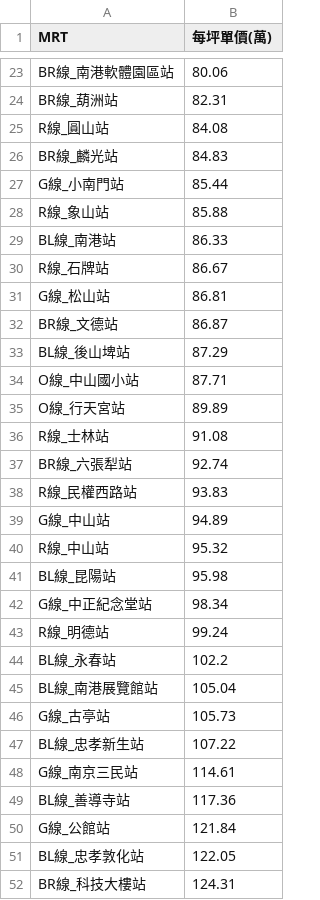
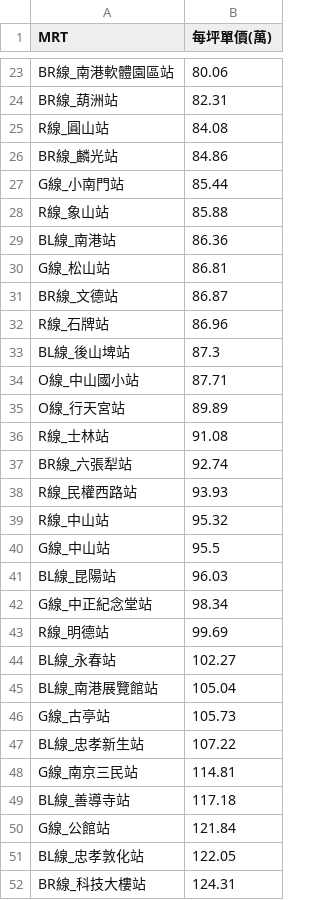
Before and after one commit to SSP6258/house_app, a CSV file: house_data/database/MRT_ave.csv, drawn as a sheet; only a part is shown, gaps mark what is left out; the diff covers the shown part only.

```diff
--- a/house_data/database/MRT_ave.csv
+++ b/house_data/database/MRT_ave.csv
@@ -25,10 +25,10 @@ BR線_葫洲站,82.31
 R線_圓山站,84.08
-BR線_麟光站,84.83
+BR線_麟光站,84.86
 G線_小南門站,85.44
 R線_象山站,85.88
-BL線_南港站,86.33
-R線_石牌站,86.67
+BL線_南港站,86.36
 G線_松山站,86.81
 BR線_文德站,86.87
-BL線_後山埤站,87.29
+R線_石牌站,86.96
+BL線_後山埤站,87.3
 O線_中山國小站,87.71
@@ -37,9 +37,9 @@ R線_士林站,91.08
 BR線_六張犁站,92.74
-R線_民權西路站,93.83
-G線_中山站,94.89
+R線_民權西路站,93.93
 R線_中山站,95.32
-BL線_昆陽站,95.98
+G線_中山站,95.5
+BL線_昆陽站,96.03
 G線_中正紀念堂站,98.34
-R線_明德站,99.24
-BL線_永春站,102.2
+R線_明德站,99.69
+BL線_永春站,102.27
 BL線_南港展覽館站,105.04
@@ -47,4 +47,4 @@ G線_古亭站,105.73
 BL線_忠孝新生站,107.22
-G線_南京三民站,114.61
-BL線_善導寺站,117.36
+G線_南京三民站,114.81
+BL線_善導寺站,117.18
 G線_公館站,121.84
```
Also changed, not shown: 6 edited cells elsewhere in this file, house_data/database/DIST_ave.csv, house_data/database/SKU_ave.csv.
